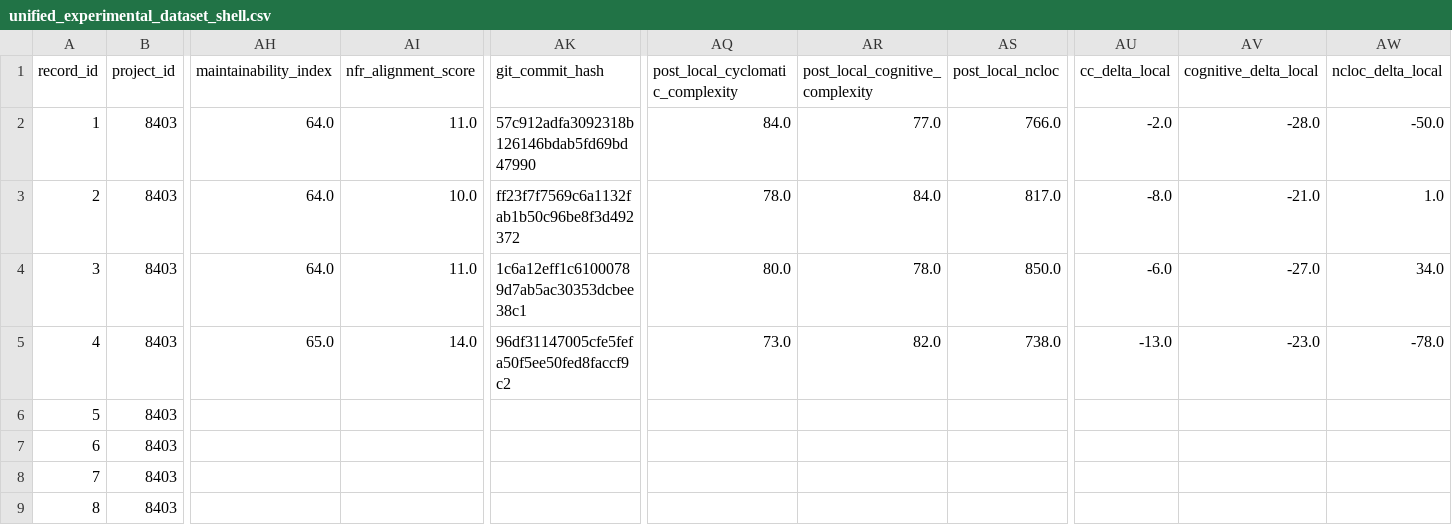
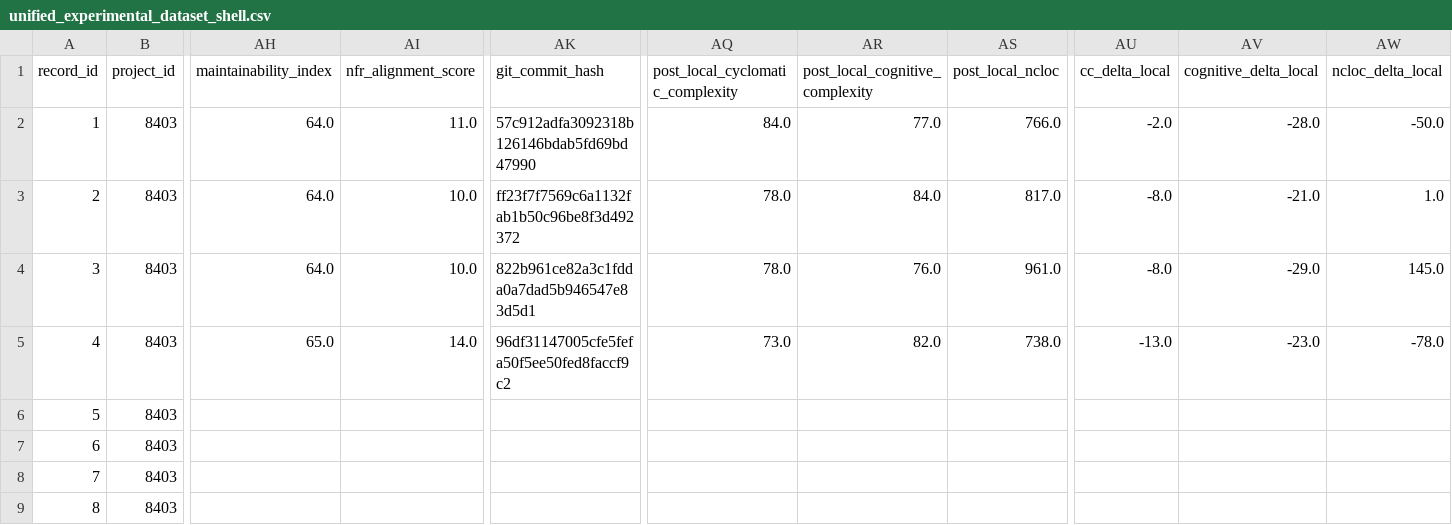
Before and after one commit to dhillii/reducing-technical-debt-praxis-experiment, a CSV file: data/unified_experimental_dataset_shell.csv, drawn as a sheet; only a part is shown, gaps mark what is left out; the diff names each change by its address in the sheet, - before the commit and + after, or states it on an @@ line.

Commit message:
File 0004 | Ghost | nfr_enriched | Run 1
Commit metadata (YAML-style header):
---
record_id: 4
file_id: 4
project_name: Ghost
file_name: newsletter-detail-modal.tsx
condition: nfr_enriched
run_number: 1
llm_model: claude-sonnet-4-6
llm_temperature: 0.0
prompt_tokens: 9531
completion_tokens: 10580
total_tokens: 20111
timestamp: 2026-03-22T02:44:08.739315Z
---

Refactored code for newsletter-detail-modal.tsx addressing SonarCloud issues.
Pre-refactoring CC: 140

Code path: conditions/nfr_enriched/file_0004/run_1.js

```diff
--- a/data/unified_experimental_dataset_shell.csv
+++ b/data/unified_experimental_dataset_shell.csv
-AI4 (nfr_alignment_score): 11.0
+AI4 (nfr_alignment_score): 10.0
-AK4 (git_commit_hash): 1c6a12eff1c61000789d7ab5ac30353dcbee38c1
+AK4 (git_commit_hash): 822b961ce82a3c1fdda0a7dad5b946547e83d5d1
-AQ4 (post_local_cyclomatic_complexity): 80.0
+AQ4 (post_local_cyclomatic_complexity): 78.0
-AR4 (post_local_cognitive_complexity): 78.0
+AR4 (post_local_cognitive_complexity): 76.0
-AS4 (post_local_ncloc): 850.0
+AS4 (post_local_ncloc): 961.0
-AU4 (cc_delta_local): -6.0
+AU4 (cc_delta_local): -8.0
-AV4 (cognitive_delta_local): -27.0
+AV4 (cognitive_delta_local): -29.0
-AW4 (ncloc_delta_local): 34.0
+AW4 (ncloc_delta_local): 145.0
```
Also changed, not shown: 1 other file.
